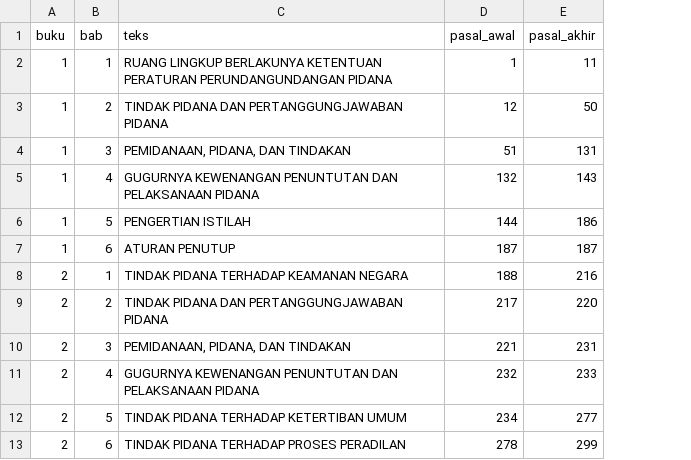
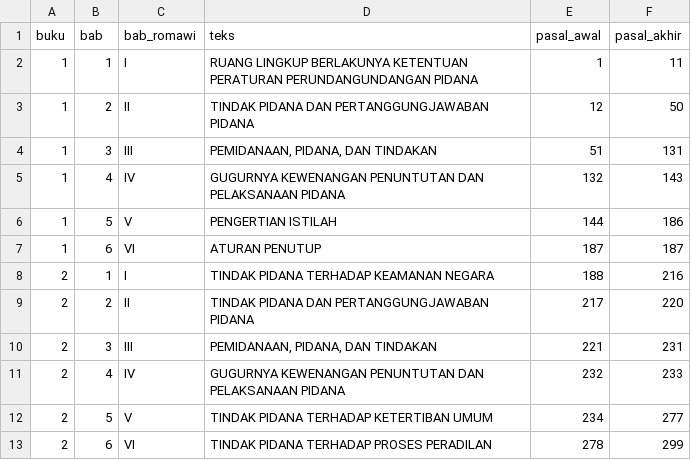
Before and after one commit to adityawarmanfw/KUHP2023, a TSV file: tsvs/bab.tsv, drawn as a sheet; only a part is shown; the diff names each change by its address in the sheet, - before the commit and + after, or states it on an @@ line.

Commit message:
bab romawi

```diff
--- a/tsvs/bab.tsv
+++ b/tsvs/bab.tsv
+column C (bab_romawi), rows 2-13: I | II | III | IV | V | VI | I | II | III | IV | V | VI
```
